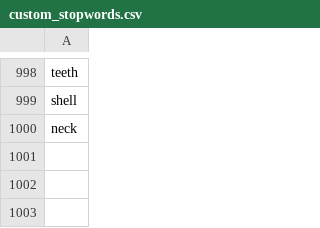
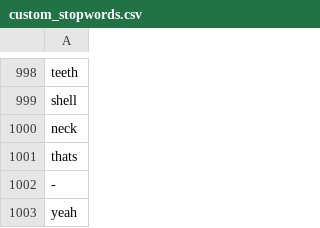
Before and after one commit to LaurieLBaker/Mapping-Ocean-Stories, a CSV file: ShinyApp_MOS/data/custom_stopwords.csv, drawn as a sheet; only a part is shown, gaps mark what is left out; the diff names each change by its address in the sheet, - before the commit and + after, or states it on an @@ line.

```diff
--- a/ShinyApp_MOS/data/custom_stopwords.csv
+++ b/ShinyApp_MOS/data/custom_stopwords.csv
+row 1001: thats
+row 1002: -
+row 1003: yeah
```
Also changed, not shown: 3 other files.
